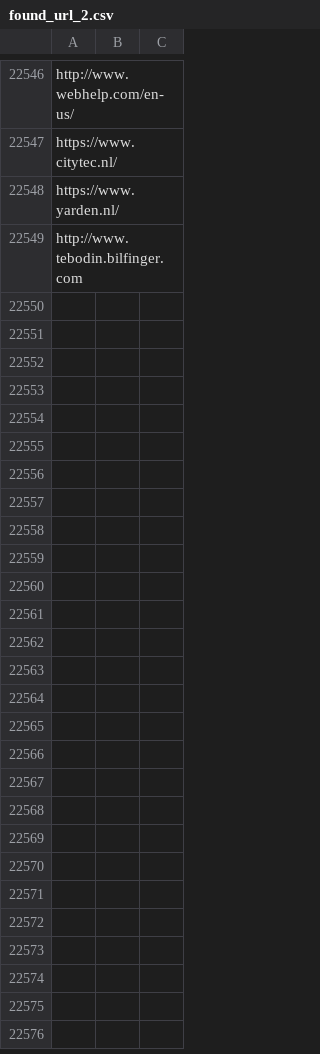
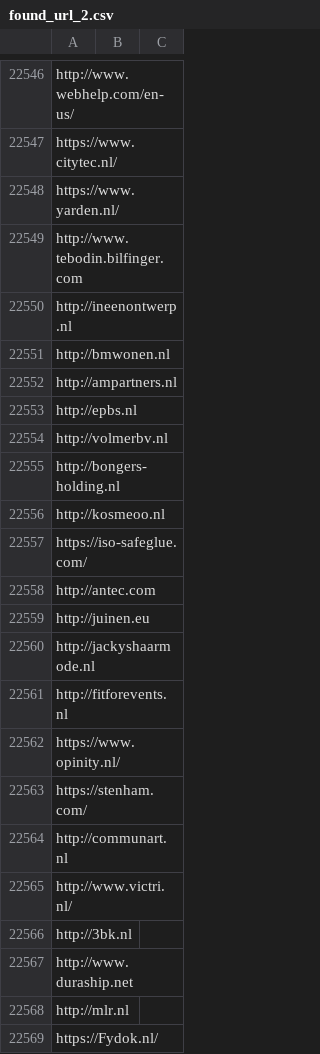
Before and after one commit to fatimesamplesolutions/scrape_classify_emails, a CSV file: found_url_2.csv, drawn as a sheet; only a part is shown, gaps mark what is left out; the diff covers the shown part only.

```diff
--- a/found_url_2.csv
+++ b/found_url_2.csv
@@ -22549 +22549,21 @@ https://www.yarden.nl/
 http://www.tebodin.bilfinger.com
+http://ineenontwerp.nl
+http://bmwonen.nl
+http://ampartners.nl
+http://epbs.nl
+http://volmerbv.nl
+http://bongers-holding.nl
+http://kosmeoo.nl
+https://iso-safeglue.com/
+http://antec.com
+http://juinen.eu
+http://jackyshaarmode.nl
+http://fitforevents.nl
+https://www.opinity.nl/
+https://stenham.com/
+http://communart.nl
+http://www.victri.nl/
+http://3bk.nl
+http://www.duraship.net
+http://mlr.nl
+https://Fydok.nl/
```
Also changed, not shown: 10 added rows elsewhere in this file, 6 other files.
